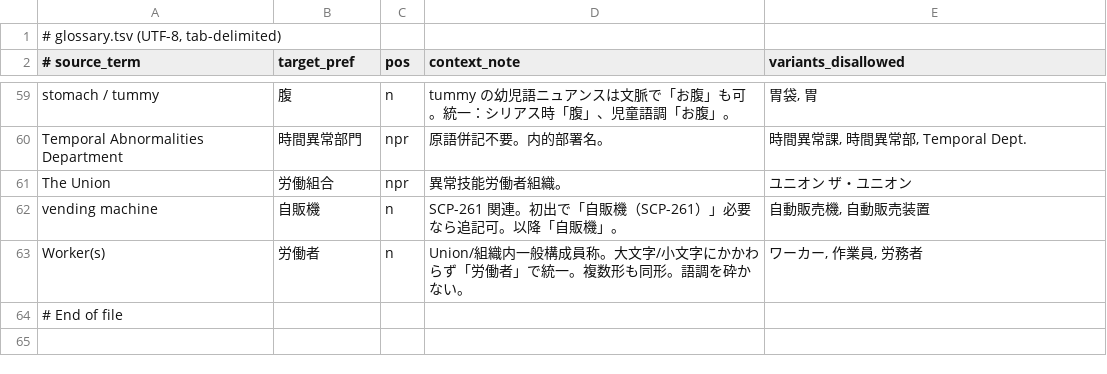
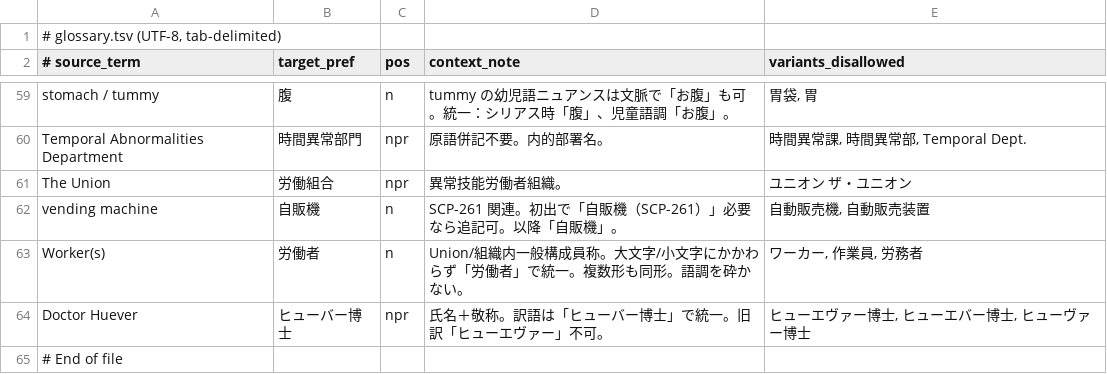
Before and after one commit to NanimonoDemonai/nanimono-honnyaku-asset, a TSV file: context/glossary.tsv, drawn as a sheet; only a part is shown, gaps mark what is left out; the diff names each change by its address in the sheet, - before the commit and + after, or states it on an @@ line.

Commit message:
ヒューエヴァー博士→ヒューバー博士

```diff
--- a/context/glossary.tsv
+++ b/context/glossary.tsv
+row 64: Doctor Huever | ヒューバー博士 | npr | 氏名＋敬称。訳語は「ヒューバー博士」で統一。旧訳「ヒューエヴァー」不可。 | ヒューエヴァー博士, ヒューエバー博士, ヒューヴァー博士
```
Also changed, not shown: 1 other file.
